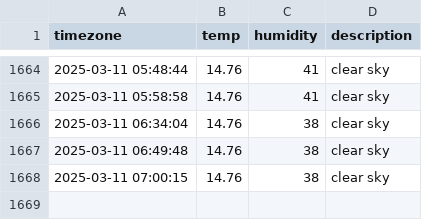
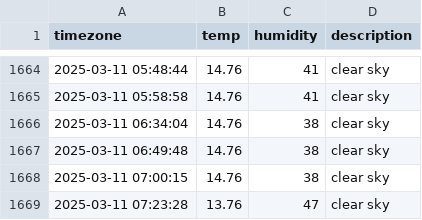
Before and after one commit to Ever-glow/seoul_weather, a CSV file: seoul_weather.csv, drawn as a sheet; only a part is shown, gaps mark what is left out.

```diff
--- a/seoul_weather.csv
+++ b/seoul_weather.csv
@@ -1668 +1668,2 @@ timezone,temp,humidity,description
 2025-03-11 07:00:15,14.76,38,clear sky
+2025-03-11 07:23:28,13.76,47,clear sky
```
